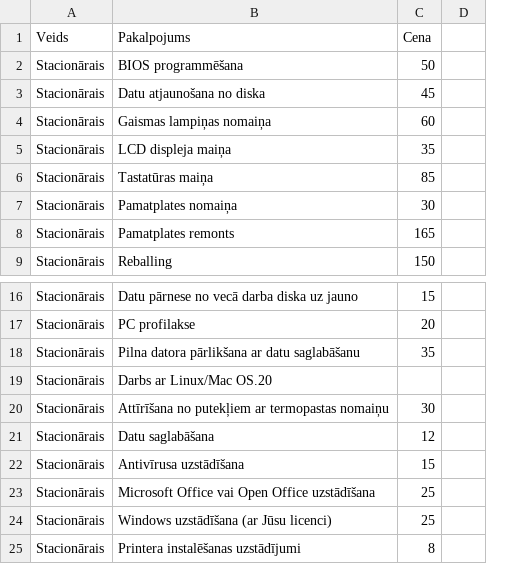
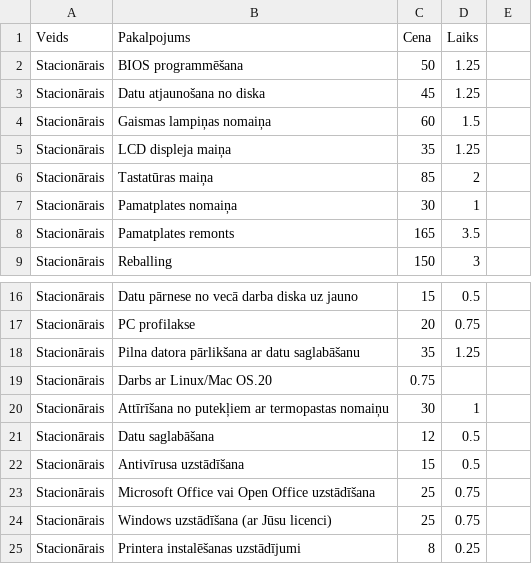
Before and after one commit to FreeNFF/Mazais-projekta-darbs_Datora-remonts, a CSV file: pakalpojumi.csv, drawn as a sheet; only a part is shown, gaps mark what is left out; removed rows and columns are numbered as before the commit, all else as after; the diff names each change by its address in the sheet, - before the commit and + after, or states it on an @@ line.

```diff
--- a/pakalpojumi.csv
+++ b/pakalpojumi.csv
-column D, empty
+column D (Laiks), rows 2-9: 1.25 | 1.25 | 1.5 | 1.25 | 2 | 1 | 3.5 | 3; rows 16-25: 0.5 | 0.75 | 1.25 |  | 1 | 0.5 | 0.5 | 0.75 | 0.75 | 0.25
+column E, empty
-C19 (Cena): (empty)
+C19 (Cena): 0.75
```
Also changed, not shown: 2 other files.
